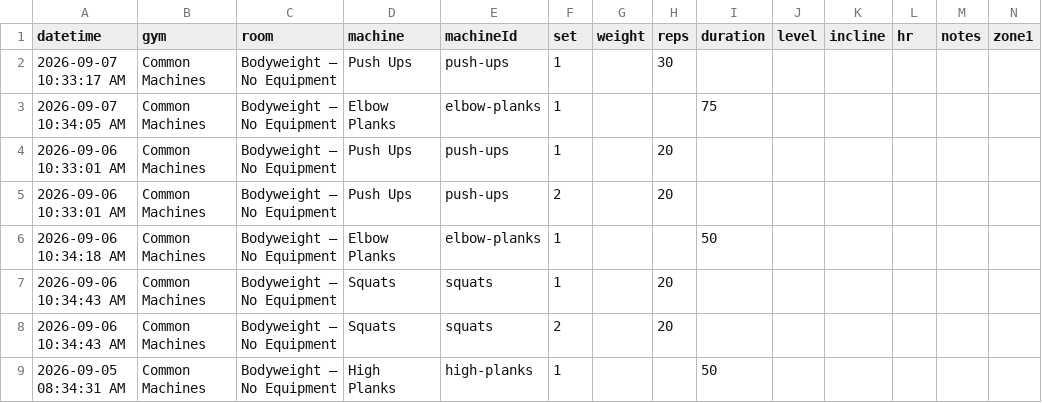
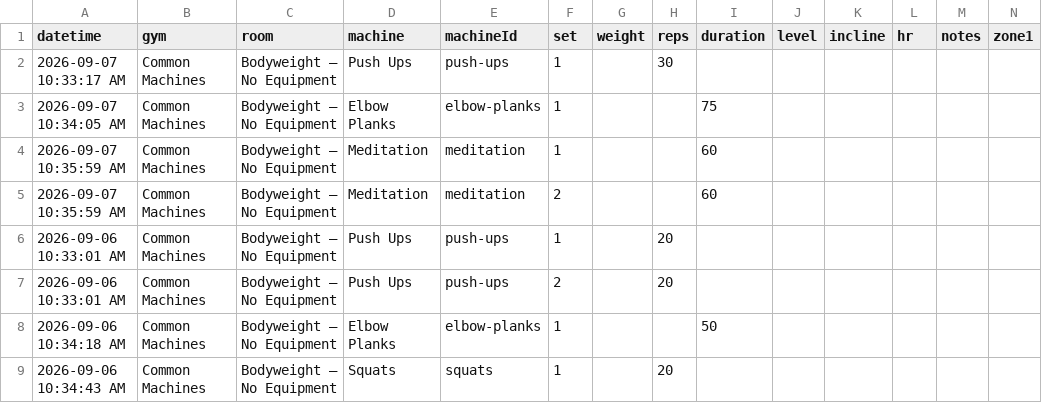
Before and after one commit to jaschro/logtrim, a CSV file: workout-log.csv, drawn as a sheet; only a part is shown; the shorter side is filled out with more unchanged rows; rows hold the shown columns only; the diff names each change by its address in the sheet, - before the commit and + after, or states it on an @@ line.

Commit message:
Update workout log CSV

```diff
--- a/workout-log.csv
+++ b/workout-log.csv
+row 4: 2026-09-07 10:35:59 AM | Common Machines | Bodyweight — No Equipment | Meditation | meditation | 1 |  |  | 60
+row 5: 2026-09-07 10:35:59 AM | Common Machines | Bodyweight — No Equipment | Meditation | meditation | 2 |  |  | 60
```
